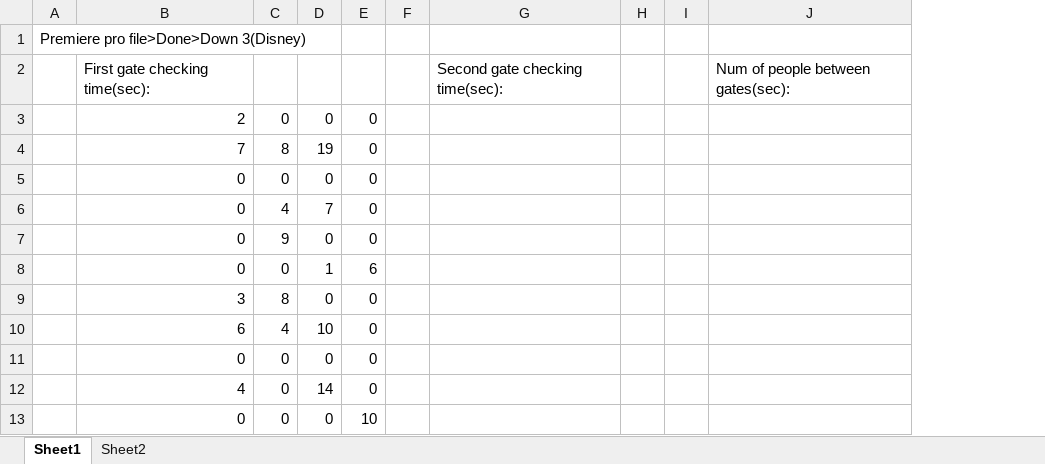
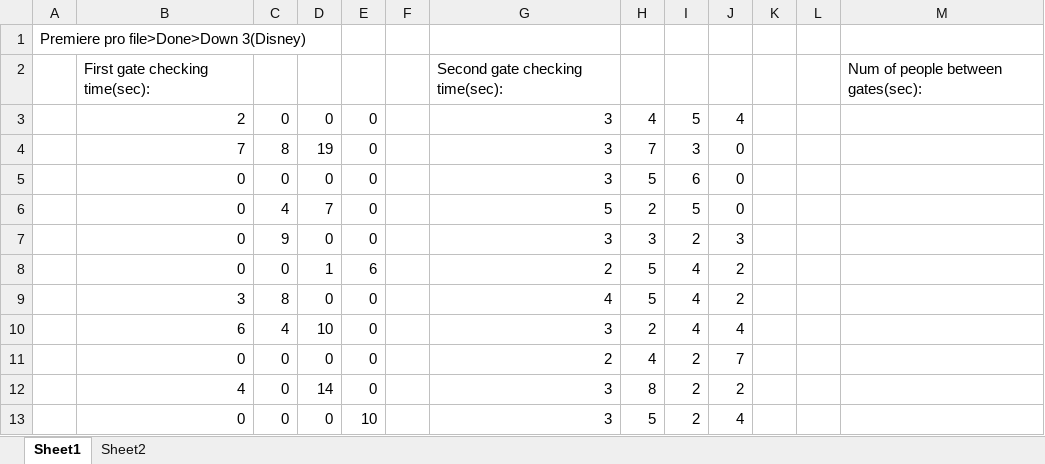
Before and after one commit to zcchen0228/Paper-work, an Excel workbook: Peper/VideoRecordDataCollection.xlsx, sheet Sheet1, drawn as a sheet; only a part is shown; values as stored, in another font and other column widths than the file's, no borders; removed rows and columns are numbered as before the commit, all else as after; the diff names each change by its address in the sheet, - before the commit and + after, or states it on an @@ line.

```diff
--- a/Peper/VideoRecordDataCollection.xlsx (sheet Sheet1)
+++ b/Peper/VideoRecordDataCollection.xlsx (sheet Sheet1)
-column G, row 2: Second gate checking time(sec):
+column G, rows 2-13: Second gate checking time(sec): | 3 | 3 | 3 | 5 | 3 | 2 | 4 | 3 | 2 | 3 | 3
+column H, rows 3-13: 4 | 7 | 5 | 2 | 3 | 5 | 5 | 2 | 4 | 8 | 5
+column I, rows 3-13: 5 | 3 | 6 | 5 | 2 | 4 | 4 | 4 | 2 | 2 | 2
+column J, rows 3-13: 4 | 0 | 0 | 0 | 3 | 2 | 2 | 4 | 7 | 2 | 4
```
Also changed, not shown: 1 other file.
